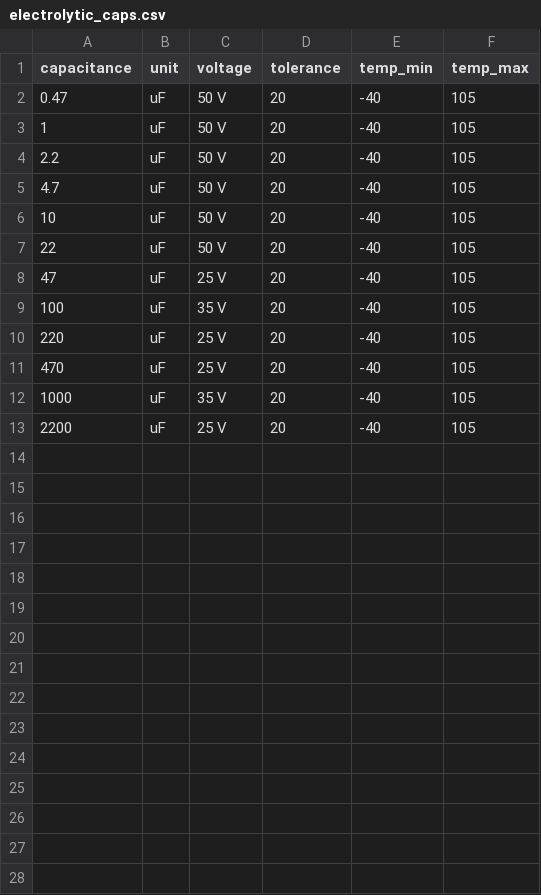
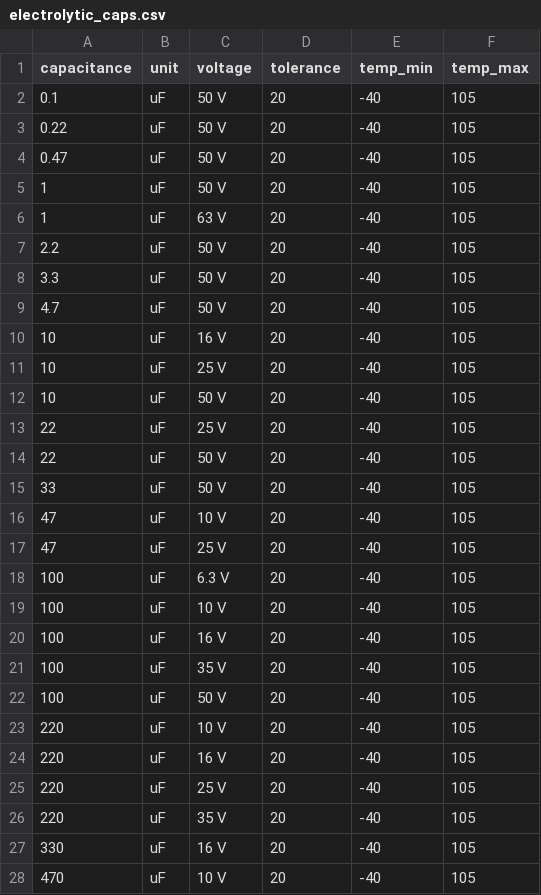
Before and after one commit to cantpitch/electronics_organizer, a CSV file: electrolytic_caps.csv, drawn as a sheet; only a part is shown; the shorter side is filled out with more unchanged rows; the diff covers the shown part only.

```diff
--- a/electrolytic_caps.csv
+++ b/electrolytic_caps.csv
@@ -1,10 +1,28 @@
 capacitance,unit,voltage,tolerance,temp_min,temp_max
+0.1,uF,50 V,20,-40,105
+0.22,uF,50 V,20,-40,105
 0.47,uF,50 V,20,-40,105
 1,uF,50 V,20,-40,105
+1,uF,63 V,20,-40,105
 2.2,uF,50 V,20,-40,105
+3.3,uF,50 V,20,-40,105
 4.7,uF,50 V,20,-40,105
+10,uF,16 V,20,-40,105
+10,uF,25 V,20,-40,105
 10,uF,50 V,20,-40,105
+22,uF,25 V,20,-40,105
 22,uF,50 V,20,-40,105
+33,uF,50 V,20,-40,105
+47,uF,10 V,20,-40,105
 47,uF,25 V,20,-40,105
+100,uF,6.3 V,20,-40,105
+100,uF,10 V,20,-40,105
+100,uF,16 V,20,-40,105
 100,uF,35 V,20,-40,105
+100,uF,50 V,20,-40,105
+220,uF,10 V,20,-40,105
+220,uF,16 V,20,-40,105
 220,uF,25 V,20,-40,105
+220,uF,35 V,20,-40,105
+330,uF,16 V,20,-40,105
+470,uF,10 V,20,-40,105
```
Also changed, not shown: 5 added rows elsewhere in this file, ceramic_caps.csv, 40 other files.
